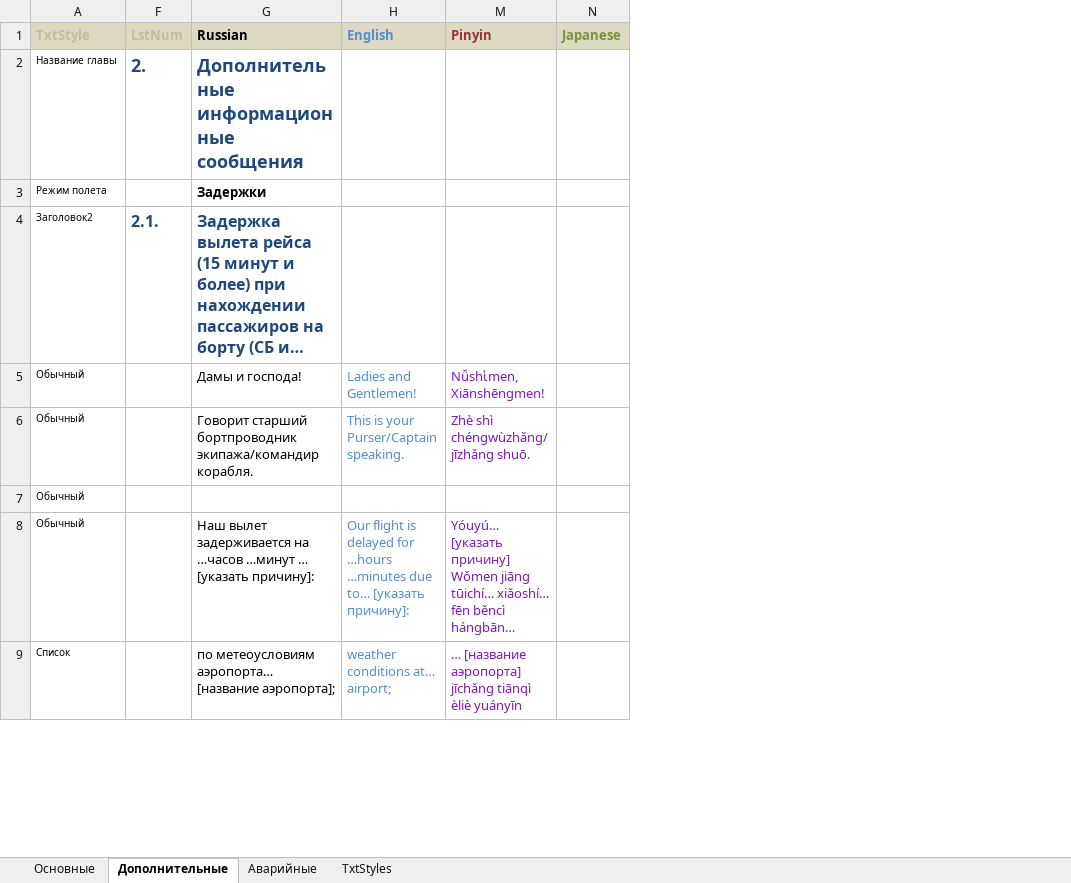
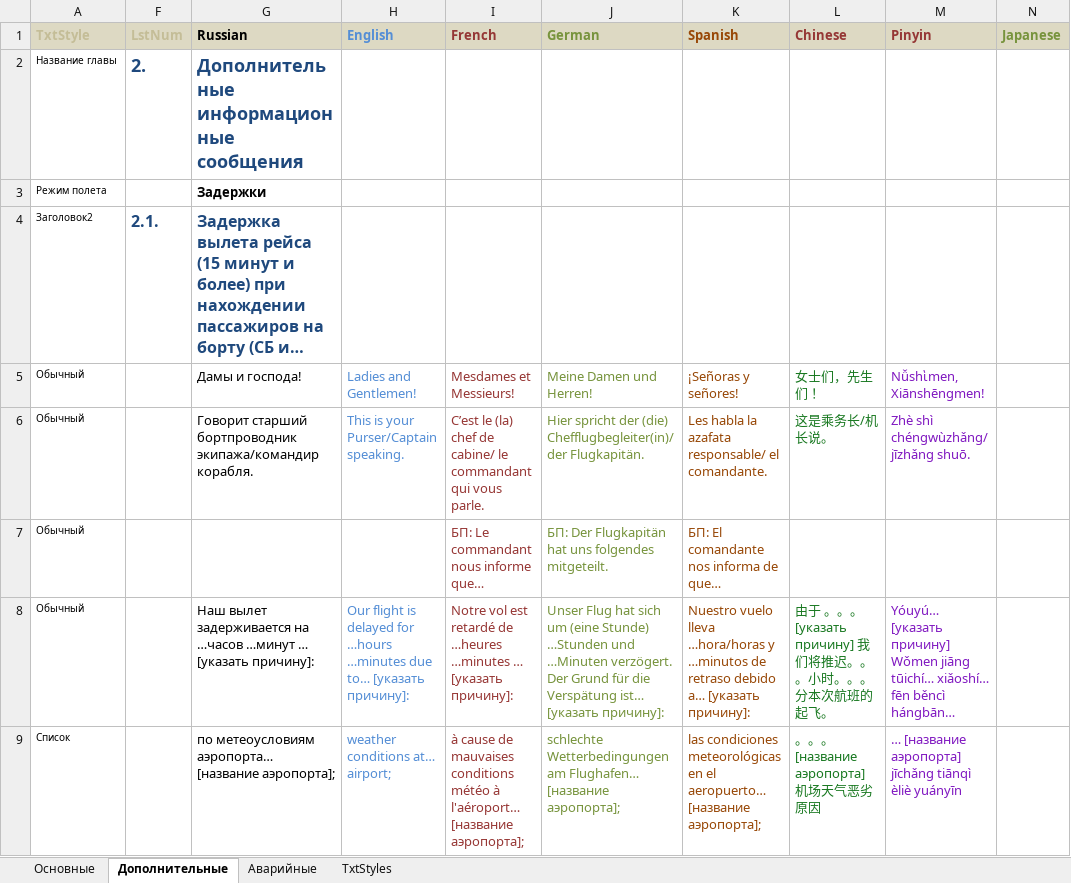
Before and after one commit to stanislavbogdanov/SU_AnnouncementsBook, an Excel workbook: Сборник информационных сообщений.xlsm, sheet Дополнительные, drawn as a sheet; only a part is shown; long unchanged cells end in …; values as stored, in another font and other column widths than the file's, no borders; conditional formats and table styles not drawn; the diff names each change by its address in the sheet, - before the commit and + after, or states it on an @@ line.

Commit message:
InitColors & LangColors Array

```diff
--- a/Сборник информационных сообщений.xlsm (sheet Дополнительные)
+++ b/Сборник информационных сообщений.xlsm (sheet Дополнительные)
@@ column I (French) unhidden, rows 5-9: Mesdames et Messieurs! | C’est le (la) chef de cabine/ le commandant qui vous parle. | БП: Le commandant nous informe que… | Notre vol est retardé de …heures …minutes … [указать причину]: | à cause de mauvaises conditions météo à l'aéroport… [название аэропорта]; @@
@@ column J (German) unhidden, rows 5-9: Meine Damen und Herren! | Hier spricht der (die) Chefflugbegleiter(in)/ der Flugkapitän. | БП: Der Flugkapitän hat uns folgendes mitgeteilt. | Unser Flug hat sich um (eine Stunde) …Stunden und …Minuten verzögert. Der Grund für die Verspätung ist… [указать причину]: | schlechte Wetterbedingungen am Flughafen… [название аэропорта]; @@
@@ column K (Spanish) unhidden, rows 5-9: ¡Señoras y señores! | Les habla la azafata responsable/ el comandante. | БП: El comandante nos informa de que… | Nuestro vuelo lleva …hora/horas y …minutos de retraso debido a… [указать причину]: | las condiciones meteorológicas en el aeropuerto… [название аэропорта]; @@
@@ column L (Chinese) unhidden, rows 5-9: 女士们，先生们 ！ | 这是乘务长/机长说。 |  | 由于 。。。[указать причину] 我们将推迟。。。小时。。。分本次航班的起飞。 | 。。。[название аэропорта] 机场天气恶劣原因 @@
```
Also changed, not shown: sheet TxtStyles.
